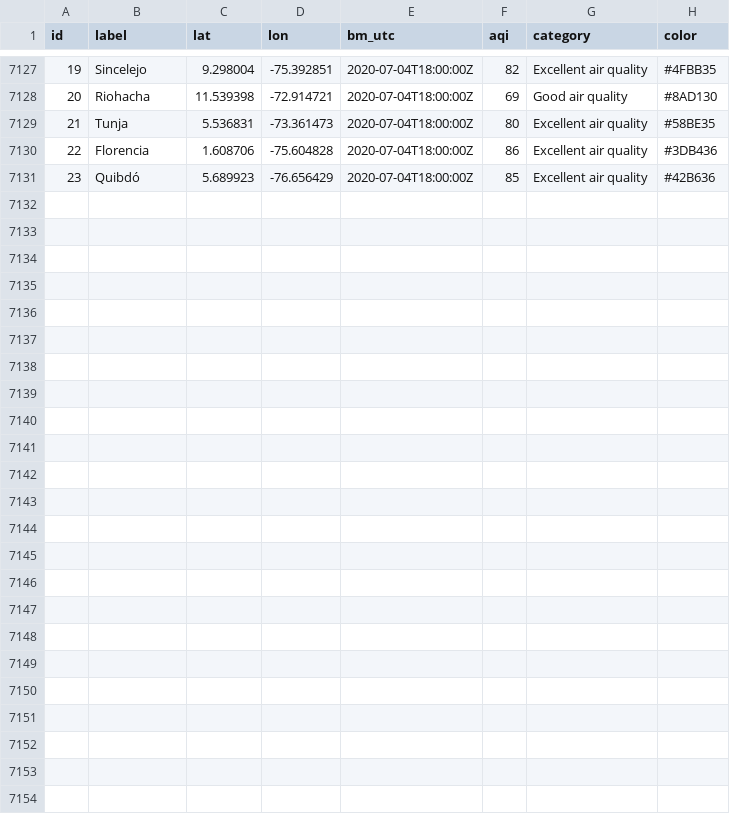
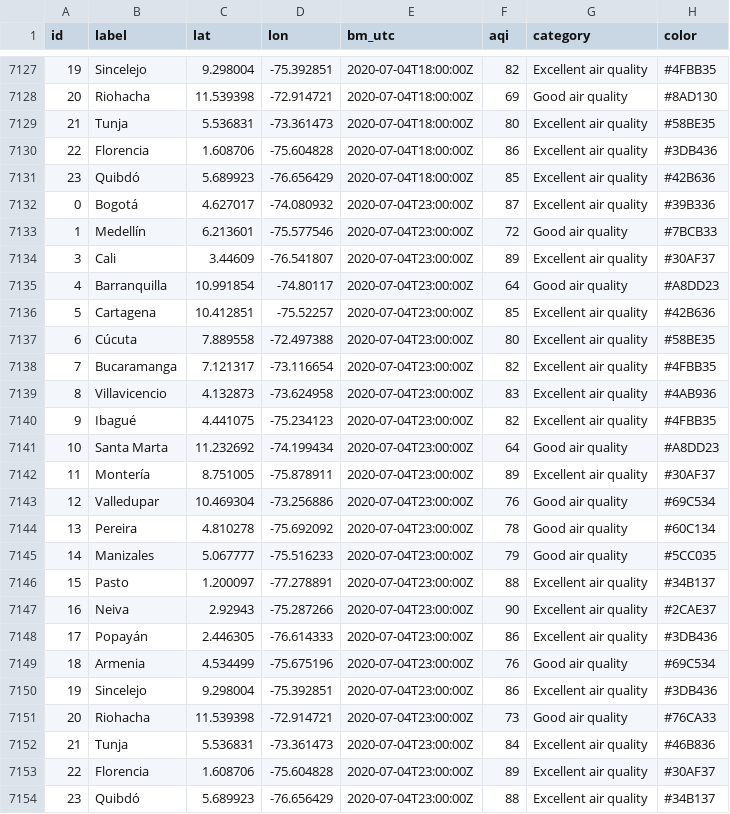
Before and after one commit to sebaxtian/breezometer-api-demo, a CSV file: output/air_quality.csv, drawn as a sheet; only a part is shown, gaps mark what is left out.

Commit message:
Updated at Sat Jul  4 23:19:33 UTC 2020

```diff
--- a/output/air_quality.csv
+++ b/output/air_quality.csv
@@ -7131 +7131,24 @@ id,label,lat,lon,bm_utc,aqi,category,color
 23,Quibdó,5.689923,-76.656429,2020-07-04T18:00:00Z,85,Excellent air quality,#42B636
+0,Bogotá,4.627017,-74.080932,2020-07-04T23:00:00Z,87,Excellent air quality,#39B336
+1,Medellín,6.213601,-75.577546,2020-07-04T23:00:00Z,72,Good air quality,#7BCB33
+3,Cali,3.44609,-76.541807,2020-07-04T23:00:00Z,89,Excellent air quality,#30AF37
+4,Barranquilla,10.991854,-74.80117,2020-07-04T23:00:00Z,64,Good air quality,#A8DD23
+5,Cartagena,10.412851,-75.52257,2020-07-04T23:00:00Z,85,Excellent air quality,#42B636
+6,Cúcuta,7.889558,-72.497388,2020-07-04T23:00:00Z,80,Excellent air quality,#58BE35
+7,Bucaramanga,7.121317,-73.116654,2020-07-04T23:00:00Z,82,Excellent air quality,#4FBB35
+8,Villavicencio,4.132873,-73.624958,2020-07-04T23:00:00Z,83,Excellent air quality,#4AB936
+9,Ibagué,4.441075,-75.234123,2020-07-04T23:00:00Z,82,Excellent air quality,#4FBB35
+10,Santa Marta,11.232692,-74.199434,2020-07-04T23:00:00Z,64,Good air quality,#A8DD23
+11,Montería,8.751005,-75.878911,2020-07-04T23:00:00Z,89,Excellent air quality,#30AF37
+12,Valledupar,10.469304,-73.256886,2020-07-04T23:00:00Z,76,Good air quality,#69C534
+13,Pereira,4.810278,-75.692092,2020-07-04T23:00:00Z,78,Good air quality,#60C134
+14,Manizales,5.067777,-75.516233,2020-07-04T23:00:00Z,79,Good air quality,#5CC035
+15,Pasto,1.200097,-77.278891,2020-07-04T23:00:00Z,88,Excellent air quality,#34B137
+16,Neiva,2.92943,-75.287266,2020-07-04T23:00:00Z,90,Excellent air quality,#2CAE37
+17,Popayán,2.446305,-76.614333,2020-07-04T23:00:00Z,86,Excellent air quality,#3DB436
+18,Armenia,4.534499,-75.675196,2020-07-04T23:00:00Z,76,Good air quality,#69C534
+19,Sincelejo,9.298004,-75.392851,2020-07-04T23:00:00Z,86,Excellent air quality,#3DB436
+20,Riohacha,11.539398,-72.914721,2020-07-04T23:00:00Z,73,Good air quality,#76CA33
+21,Tunja,5.536831,-73.361473,2020-07-04T23:00:00Z,84,Excellent air quality,#46B836
+22,Florencia,1.608706,-75.604828,2020-07-04T23:00:00Z,89,Excellent air quality,#30AF37
+23,Quibdó,5.689923,-76.656429,2020-07-04T23:00:00Z,88,Excellent air quality,#34B137
```
